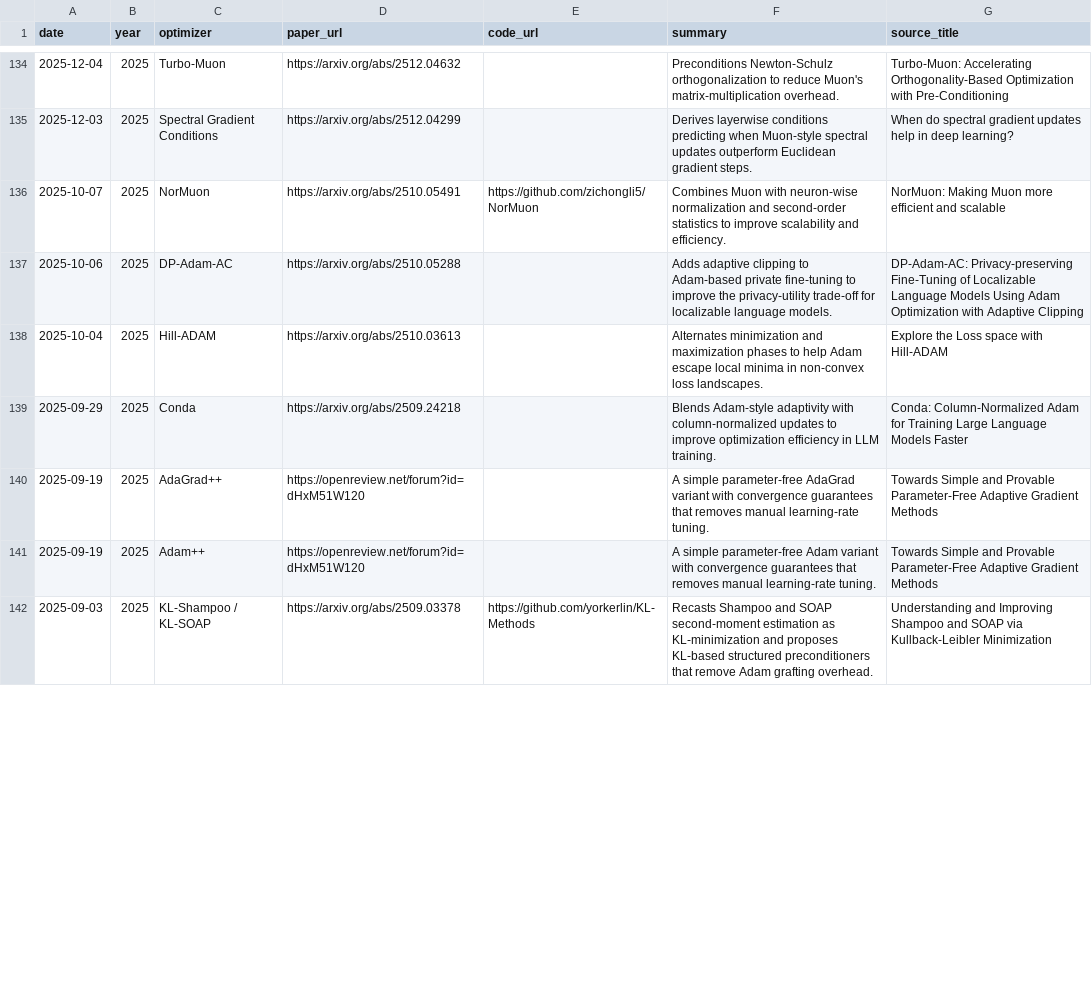
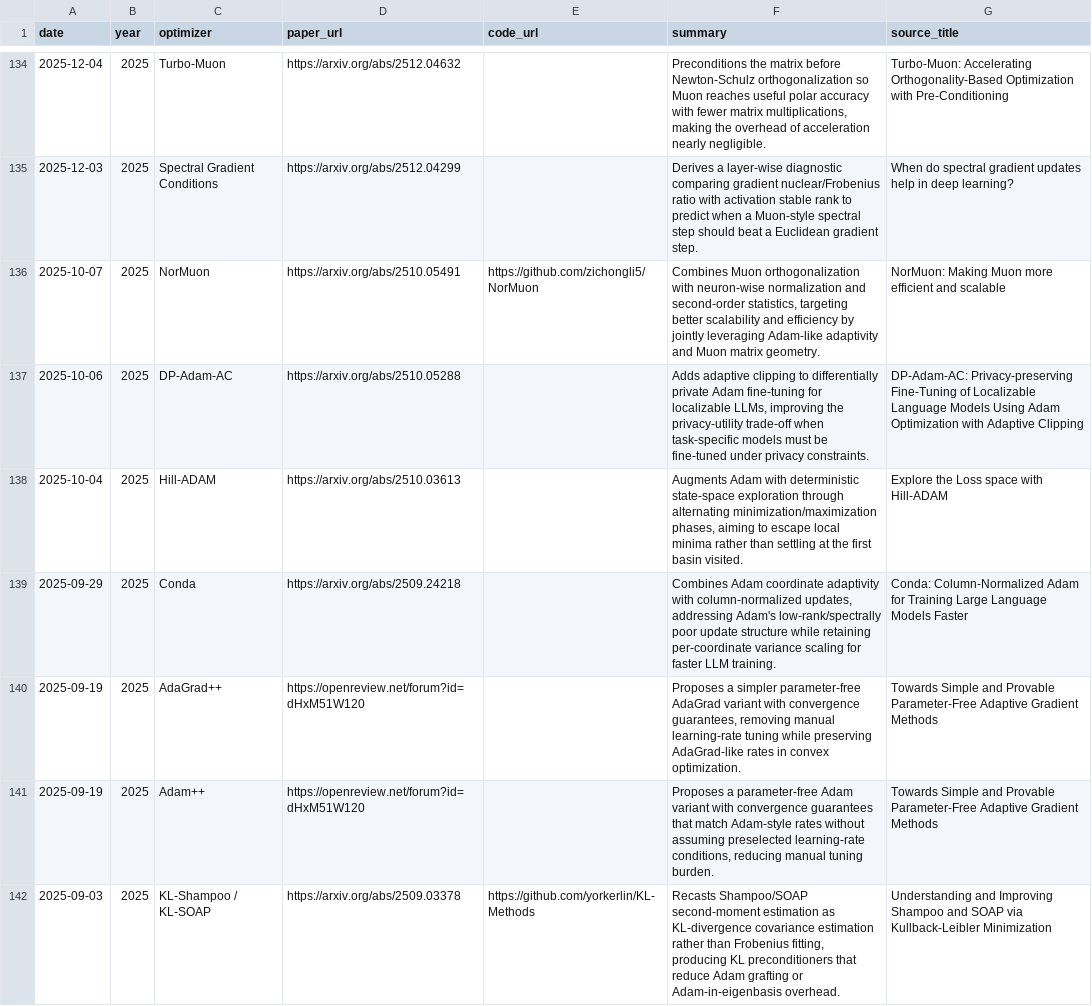
Before and after one commit to JiwenJ/Awesome-Optimizers, a CSV file: data/optimizers.csv, drawn as a sheet; only a part is shown, gaps mark what is left out; the diff covers the shown part only.

```diff
--- a/data/optimizers.csv
+++ b/data/optimizers.csv
@@ -134,9 +134,9 @@ date,year,optimizer,paper_url,code_url,summary,source_title
-2025-12-04,2025,Turbo-Muon,https://arxiv.org/abs/2512.04632,,Preconditions Newton-Schulz orthogonalization to reduce Muon's matrix-multiplication overhead.,Turbo-Muon: Accelerating Orthogonality-Based Optimization with Pre-Conditioning
-2025-12-03,2025,Spectral Gradient Conditions,https://arxiv.org/abs/2512.04299,,Derives layerwise conditions predicting when Muon-style spectral updates outperform Euclidean gradient steps.,When do spectral gradient updates help in deep learning?
-2025-10-07,2025,NorMuon,https://arxiv.org/abs/2510.05491,https://github.com/zichongli5/NorMuon,Combines Muon with neuron-wise normalization and second-order statistics to improve scalability and efficiency.,NorMuon: Making Muon more efficient and scalable
-2025-10-06,2025,DP-Adam-AC,https://arxiv.org/abs/2510.05288,,Adds adaptive clipping to Adam-based private fine-tuning to improve the privacy-utility trade-off for localizable language models.,DP-Adam-AC: Privacy-preserving Fine-Tuning of Localizable Language Models Using Adam Optimization with Adaptive Clipping
-2025-10-04,2025,Hill-ADAM,https://arxiv.org/abs/2510.03613,,Alternates minimization and maximization phases to help Adam escape local minima in non-convex loss landscapes.,Explore the Loss space with Hill-ADAM
-2025-09-29,2025,Conda,https://arxiv.org/abs/2509.24218,,Blends Adam-style adaptivity with column-normalized updates to improve optimization efficiency in LLM training.,Conda: Column-Normalized Adam for Training Large Language Models Faster
-2025-09-19,2025,AdaGrad++,https://openreview.net/forum?id=dHxM51W120,,A simple parameter-free AdaGrad variant with convergence guarantees that removes manual learning-rate tuning.,Towards Simple and Provable Parameter-Free Adaptive Gradient Methods
-2025-09-19,2025,Adam++,https://openreview.net/forum?id=dHxM51W120,,A simple parameter-free Adam variant with convergence guarantees that removes manual learning-rate tuning.,Towards Simple and Provable Parameter-Free Adaptive Gradient Methods
-2025-09-03,2025,KL-Shampoo / KL-SOAP,https://arxiv.org/abs/2509.03378,https://github.com/yorkerlin/KL-Methods,Recasts Shampoo and SOAP second-moment estimation as KL-minimization and proposes KL-based structured preconditioners that remove Adam grafting overhead.,Understanding and Improving Shampoo and SOAP via Kullback-Leibler Minimization
+2025-12-04,2025,Turbo-Muon,https://arxiv.org/abs/2512.04632,,"Preconditions the matrix before Newton-Schulz orthogonalization so Muon reaches useful polar accuracy with fewer matrix multiplications, making the overhead of acceleration nearly negligible.",Turbo-Muon: Accelerating Orthogonality-Based Optimization with Pre-Conditioning
+2025-12-03,2025,Spectral Gradient Conditions,https://arxiv.org/abs/2512.04299,,Derives a layer-wise diagnostic comparing gradient nuclear/Frobenius ratio with activation stable rank to predict when a Muon-style spectral step should beat a Euclidean gradient step.,When do spectral gradient updates help in deep learning?
+2025-10-07,2025,NorMuon,https://arxiv.org/abs/2510.05491,https://github.com/zichongli5/NorMuon,"Combines Muon orthogonalization with neuron-wise normalization and second-order statistics, targeting better scalability and efficiency by jointly leveraging Adam-like adaptivity and Muon matrix geometry.",NorMuon: Making Muon more efficient and scalable
+2025-10-06,2025,DP-Adam-AC,https://arxiv.org/abs/2510.05288,,"Adds adaptive clipping to differentially private Adam fine-tuning for localizable LLMs, improving the privacy-utility trade-off when task-specific models must be fine-tuned under privacy constraints.",DP-Adam-AC: Privacy-preserving Fine-Tuning of Localizable Language Models Using Adam Optimization with Adaptive Clipping
+2025-10-04,2025,Hill-ADAM,https://arxiv.org/abs/2510.03613,,"Augments Adam with deterministic state-space exploration through alternating minimization/maximization phases, aiming to escape local minima rather than settling at the first basin visited.",Explore the Loss space with Hill-ADAM
+2025-09-29,2025,Conda,https://arxiv.org/abs/2509.24218,,"Combines Adam coordinate adaptivity with column-normalized updates, addressing Adam's low-rank/spectrally poor update structure while retaining per-coordinate variance scaling for faster LLM training.",Conda: Column-Normalized Adam for Training Large Language Models Faster
+2025-09-19,2025,AdaGrad++,https://openreview.net/forum?id=dHxM51W120,,"Proposes a simpler parameter-free AdaGrad variant with convergence guarantees, removing manual learning-rate tuning while preserving AdaGrad-like rates in convex optimization.",Towards Simple and Provable Parameter-Free Adaptive Gradient Methods
+2025-09-19,2025,Adam++,https://openreview.net/forum?id=dHxM51W120,,"Proposes a parameter-free Adam variant with convergence guarantees that match Adam-style rates without assuming preselected learning-rate conditions, reducing manual tuning burden.",Towards Simple and Provable Parameter-Free Adaptive Gradient Methods
+2025-09-03,2025,KL-Shampoo / KL-SOAP,https://arxiv.org/abs/2509.03378,https://github.com/yorkerlin/KL-Methods,"Recasts Shampoo/SOAP second-moment estimation as KL-divergence covariance estimation rather than Frobenius fitting, producing KL preconditioners that reduce Adam grafting or Adam-in-eigenbasis overhead.",Understanding and Improving Shampoo and SOAP via Kullback-Leibler Minimization
```
Also changed, not shown: 35 edited cells elsewhere in this file, 1 other file.
